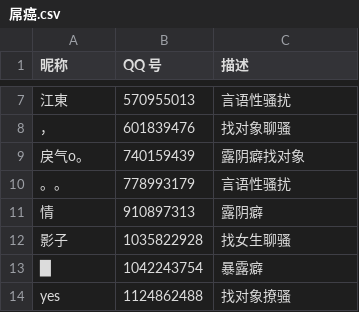
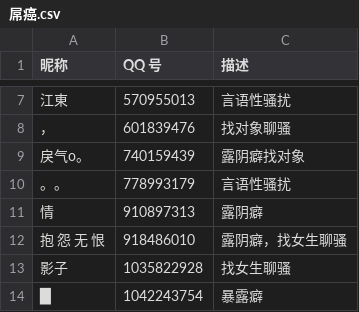
Before and after one commit to blacklisting/qq, a CSV file: 屌癌.csv, drawn as a sheet; only a part is shown, gaps mark what is left out; the shorter side is filled out with more unchanged rows; the diff names each change by its address in the sheet, - before the commit and + after, or states it on an @@ line.

Commit message:
Update with a comment just seen.

```diff
--- a/屌癌.csv
+++ b/屌癌.csv
+row 12: 抱 怨 无 恨 | 918486010 | 露阴癖，找女生聊骚
```
